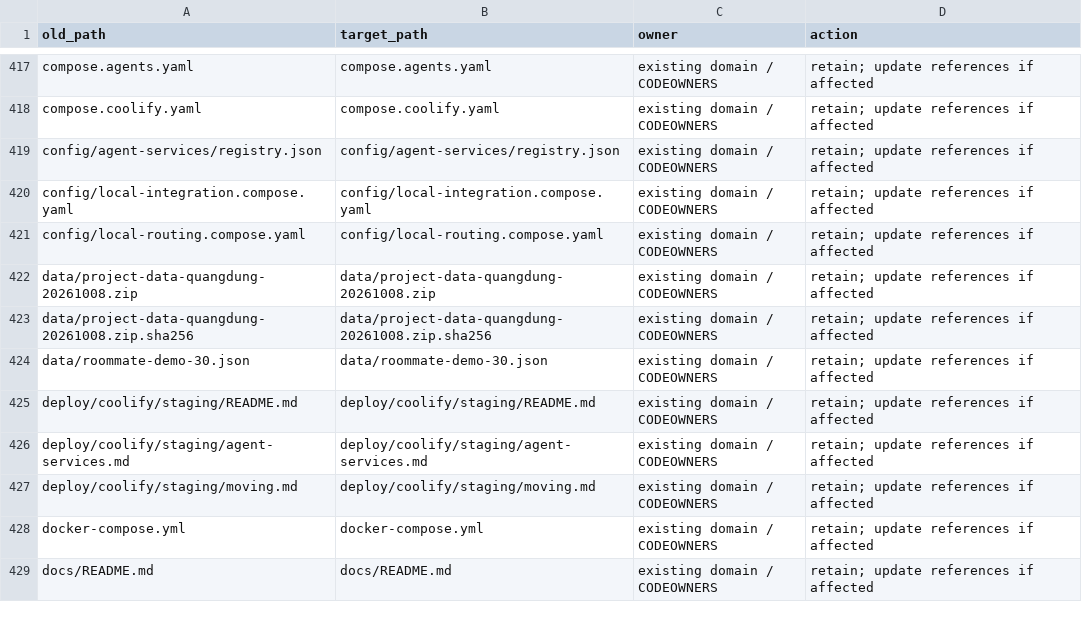
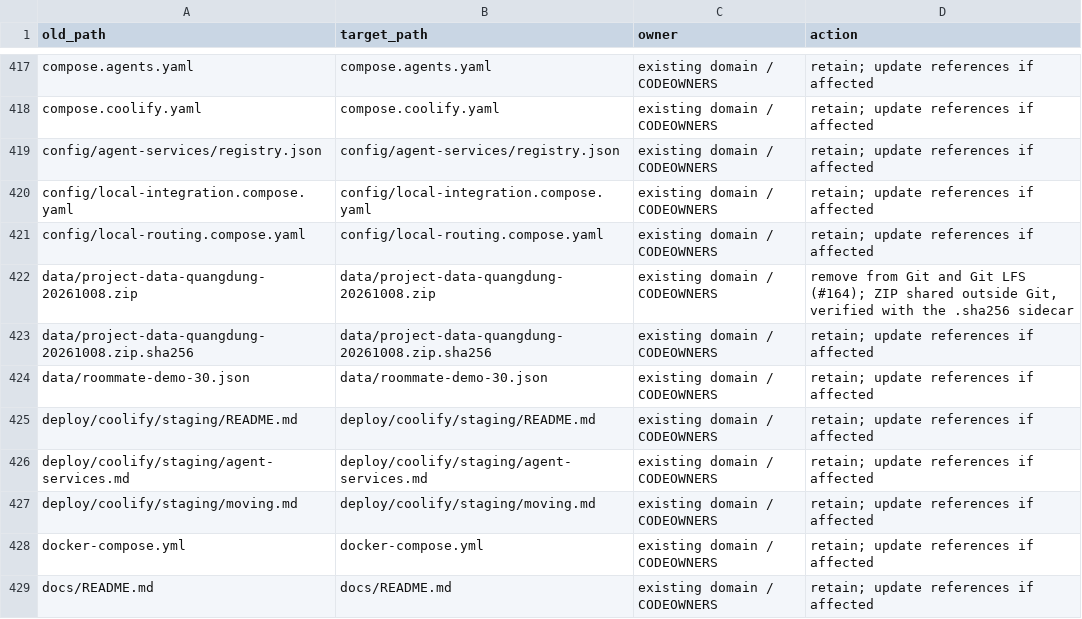
Before and after one commit to the-liems/relohome, a TSV file: docs/integration/monorepo-baseline/path-map.tsv, drawn as a sheet; only a part is shown, gaps mark what is left out.

```diff
--- a/docs/integration/monorepo-baseline/path-map.tsv
+++ b/docs/integration/monorepo-baseline/path-map.tsv
@@ -421,3 +421,3 @@ config/local-integration.compose.yaml	config/local-integration.compose.yaml	exis
 config/local-routing.compose.yaml	config/local-routing.compose.yaml	existing domain / CODEOWNERS	retain; update references if affected
-data/project-data-quangdung-20261008.zip	data/project-data-quangdung-20261008.zip	existing domain / CODEOWNERS	retain; update references if affected
+data/project-data-quangdung-20261008.zip	data/project-data-quangdung-20261008.zip	existing domain / CODEOWNERS	remove from Git and Git LFS (#164); ZIP shared outside Git, verified with the .sha256 sidecar
 data/project-data-quangdung-20261008.zip.sha256	data/project-data-quangdung-20261008.zip.sha256	existing domain / CODEOWNERS	retain; update references if affected
```
Also changed, not shown: 7 other files.
